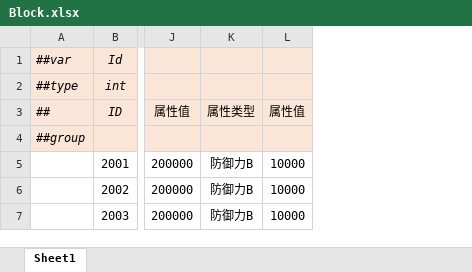
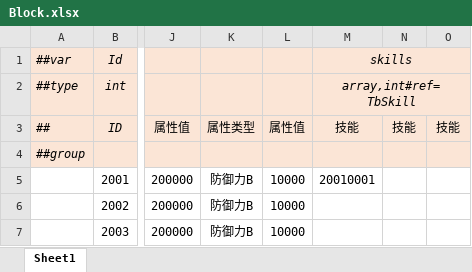
Before and after one commit to alsostone/com.stone.et8, an Excel workbook: Unity/Assets/Config/Excel/Datas/Unit/Block.xlsx, sheet Sheet1, drawn as a sheet; only a part is shown, gaps mark what is left out; values as stored, in another font and other column widths than the file's, no borders; the diff names each change by its address in the sheet, - before the commit and + after, or states it on an @@ line.

```diff
--- a/Unity/Assets/Config/Excel/Datas/Unit/Block.xlsx (sheet Sheet1)
+++ b/Unity/Assets/Config/Excel/Datas/Unit/Block.xlsx (sheet Sheet1)
+column M, rows 1-5: skills | array,int#ref=TbSkill | 技能 |  | 20010001
+column N, row 3: 技能
+column O, row 3: 技能
```
Also changed, not shown: Unity/Assets/Config/Excel/Datas/Skill/Effect.xlsx, Unity/Assets/Config/Excel/Datas/Skill/Search.xlsx, 44 other files.
